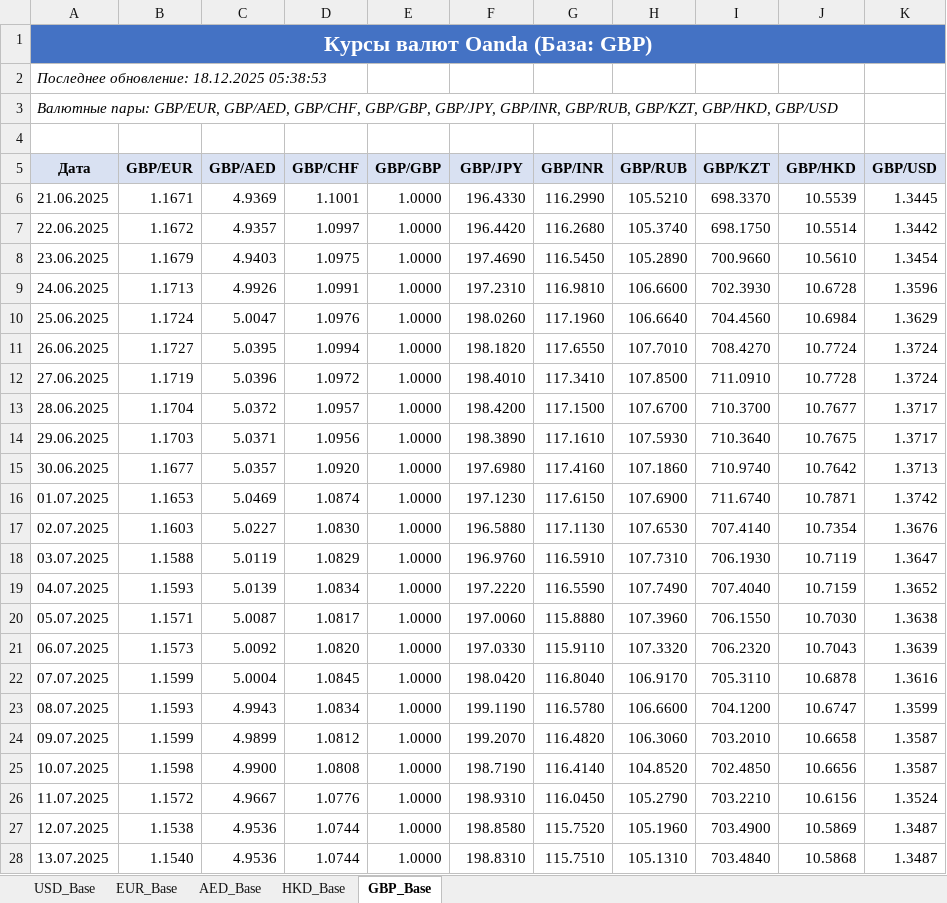
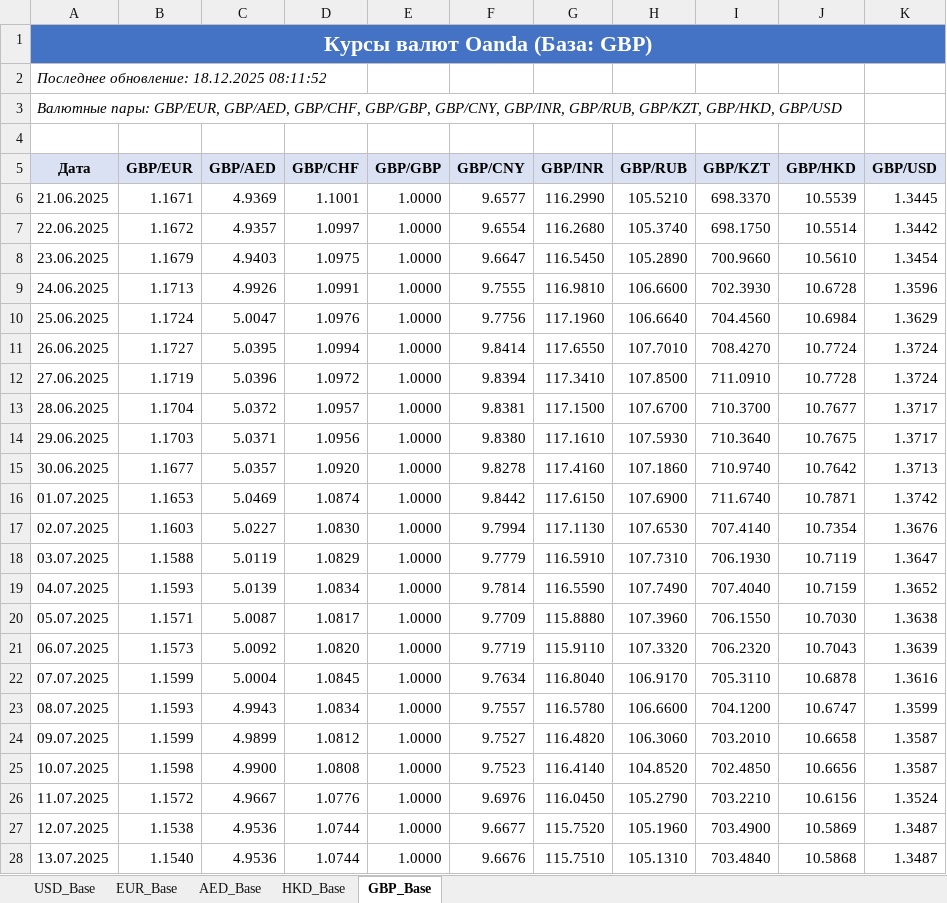
Before and after one commit to KMS-wq/123, an Excel workbook: oanda_all_bases_currencies.xlsx, sheet GBP_Base, drawn as a sheet; only a part is shown; values as stored, in another font and other column widths than the file's, no borders; the diff covers the shown part only; the diff names each change by its address in the sheet, - before the commit and + after, or states it on an @@ line.

```diff
--- a/oanda_all_bases_currencies.xlsx (sheet GBP_Base)
+++ b/oanda_all_bases_currencies.xlsx (sheet GBP_Base)
-A2 (Дата): Последнее обновление: 18.12.2025 05:38:53
+A2 (Дата): Последнее обновление: 18.12.2025 08:11:52
-A3 (Дата): …GBP/CHF, GBP/GBP, GBP/JPY, GBP/INR, GBP/RUB,…
+A3 (Дата): …GBP/CHF, GBP/GBP, GBP/CNY, GBP/INR, GBP/RUB,…
-F5: GBP/JPY
+F5: GBP/CNY
-F6 (GBP/CNY): 196.4330
+F6 (GBP/CNY): 9.6577
-F7 (GBP/CNY): 196.4420
+F7 (GBP/CNY): 9.6554
-F8 (GBP/CNY): 197.4690
+F8 (GBP/CNY): 9.6647
-F9 (GBP/CNY): 197.2310
+F9 (GBP/CNY): 9.7555
-F10 (GBP/CNY): 198.0260
+F10 (GBP/CNY): 9.7756
-F11 (GBP/CNY): 198.1820
+F11 (GBP/CNY): 9.8414
-F12 (GBP/CNY): 198.4010
+F12 (GBP/CNY): 9.8394
-F13 (GBP/CNY): 198.4200
+F13 (GBP/CNY): 9.8381
-F14 (GBP/CNY): 198.3890
+F14 (GBP/CNY): 9.8380
-F15 (GBP/CNY): 197.6980
+F15 (GBP/CNY): 9.8278
-F16 (GBP/CNY): 197.1230
+F16 (GBP/CNY): 9.8442
-F17 (GBP/CNY): 196.5880
+F17 (GBP/CNY): 9.7994
-F18 (GBP/CNY): 196.9760
+F18 (GBP/CNY): 9.7779
-F19 (GBP/CNY): 197.2220
+F19 (GBP/CNY): 9.7814
-F20 (GBP/CNY): 197.0060
+F20 (GBP/CNY): 9.7709
-F21 (GBP/CNY): 197.0330
+F21 (GBP/CNY): 9.7719
-F22 (GBP/CNY): 198.0420
+F22 (GBP/CNY): 9.7634
-F23 (GBP/CNY): 199.1190
+F23 (GBP/CNY): 9.7557
-F24 (GBP/CNY): 199.2070
+F24 (GBP/CNY): 9.7527
-F25 (GBP/CNY): 198.7190
+F25 (GBP/CNY): 9.7523
-F26 (GBP/CNY): 198.9310
+F26 (GBP/CNY): 9.6976
-F27 (GBP/CNY): 198.8580
+F27 (GBP/CNY): 9.6677
-F28 (GBP/CNY): 198.8310
+F28 (GBP/CNY): 9.6676
```
Also changed, not shown: 157 edited cells elsewhere in this sheet, sheet AED_Base, sheet USD_Base, sheet HKD_Base, sheet EUR_Base, 2 other files.
